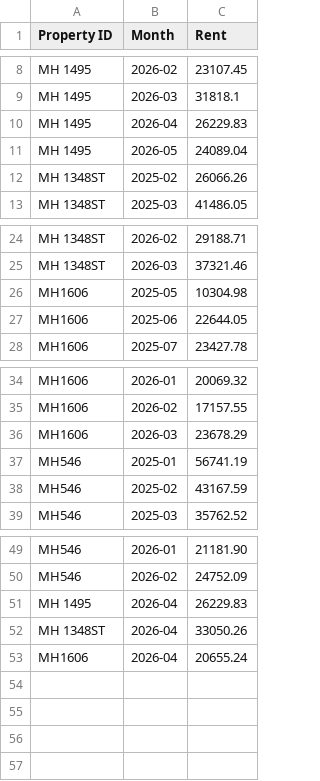
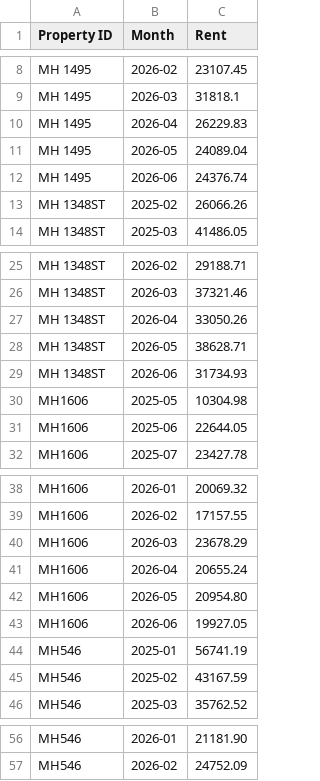
Before and after one commit to Nancy398/Leasing-price-strategies, a CSV file: Airbnbrent.csv, drawn as a sheet; only a part is shown, gaps mark what is left out.

Commit message:
Update Airbnbrent.csv

```diff
--- a/Airbnbrent.csv
+++ b/Airbnbrent.csv
@@ -11,2 +11,3 @@ MH 1495,2026-04,26229.83
 MH 1495,2026-05,24089.04
+MH 1495,2026-06,24376.74
 MH 1348ST,2025-02,26066.26
@@ -25,2 +26,5 @@ MH 1348ST,2026-02,29188.71
 MH 1348ST,2026-03,37321.46
+MH 1348ST,2026-04,33050.26
+MH 1348ST,2026-05,38628.71
+MH 1348ST,2026-06,31734.93
 MH1606,2025-05,10304.98
@@ -36,2 +40,5 @@ MH1606,2026-02,17157.55
 MH1606,2026-03,23678.29
+MH1606,2026-04,20655.24
+MH1606,2026-05,20954.80
+MH1606,2026-06,19927.05
 MH546,2025-01,56741.19
@@ -50,4 +57 @@ MH546,2026-01,21181.90
 MH546,2026-02,24752.09
-MH 1495,2026-04,26229.83
-MH 1348ST,2026-04,33050.26
-MH1606,2026-04,20655.24	
```
